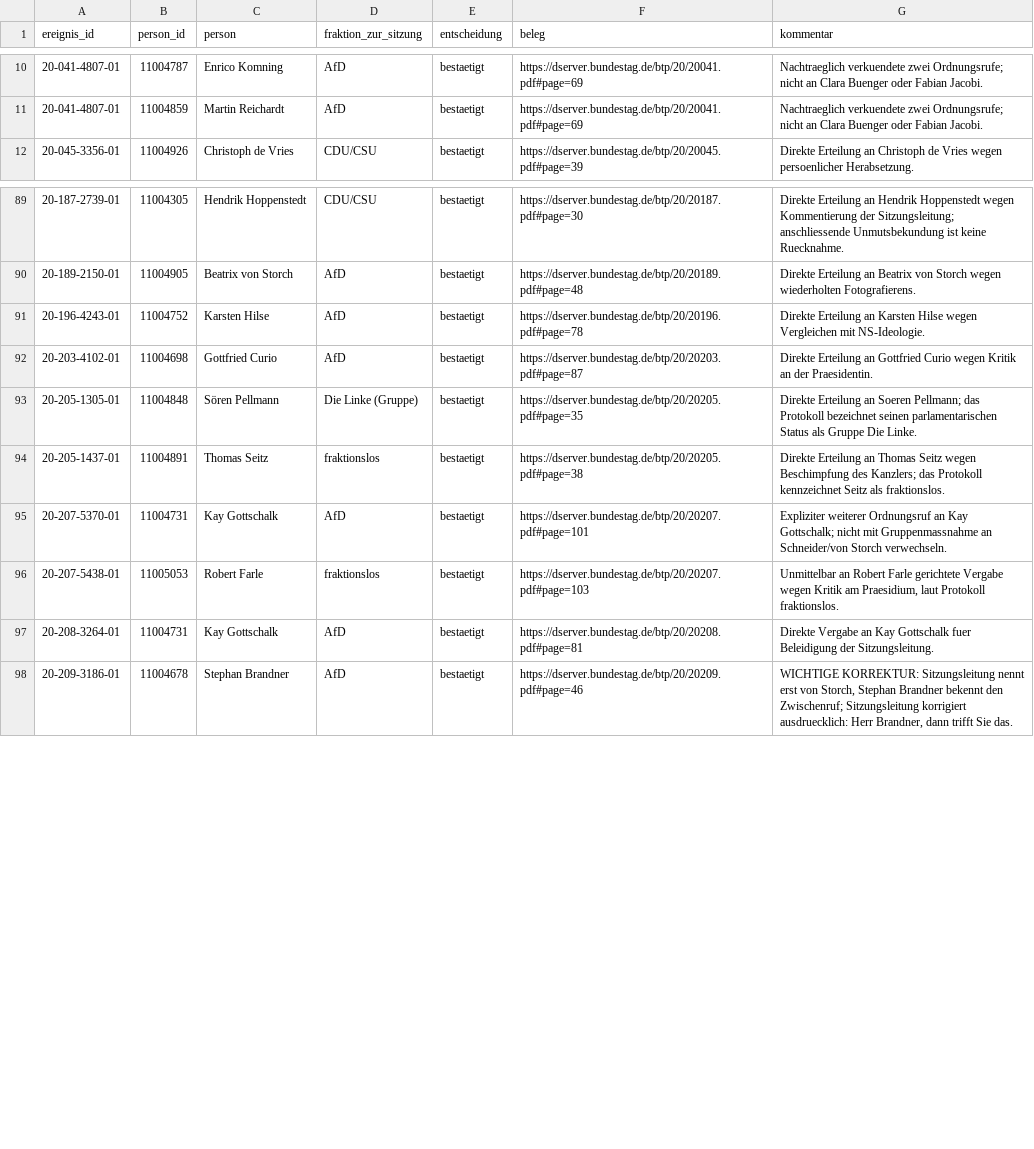
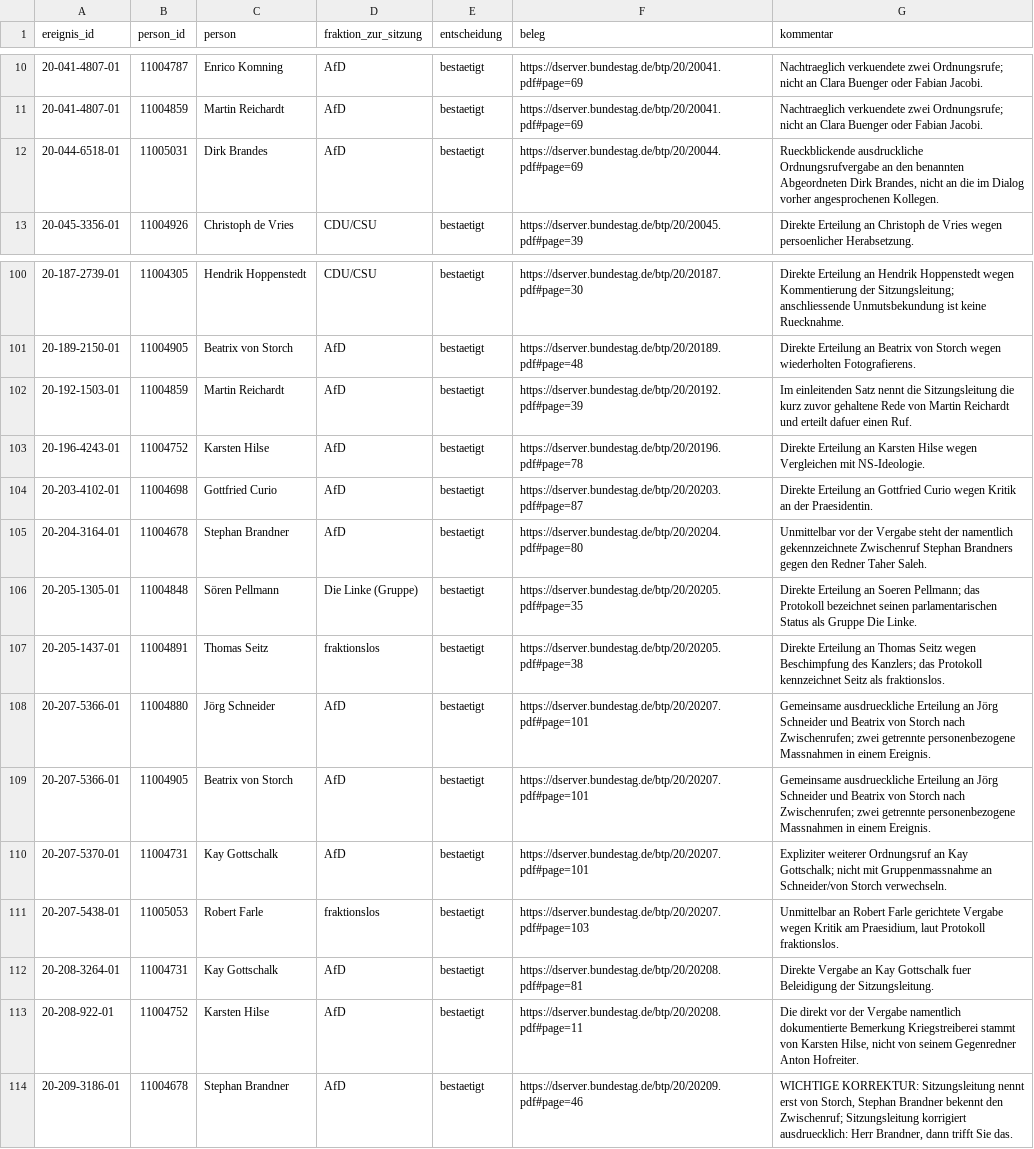
Before and after one commit to Erzkon/ordnungsrufe, a CSV file: pruefentscheidungen/personen.csv, drawn as a sheet; only a part is shown, gaps mark what is left out; the diff covers the shown part only; the diff names each change by its address in the sheet, - before the commit and + after, or states it on an @@ line.

```diff
--- a/pruefentscheidungen/personen.csv
+++ b/pruefentscheidungen/personen.csv
+row 12: 20-044-6518-01 | 11005031 | Dirk Brandes | AfD | bestaetigt | https://dserver.bundestag.de/btp/20/20044.pdf#page=69 | Rueckblickende ausdruckliche Ordnungsrufvergabe an den benannten Abgeordneten Dirk Brandes, nicht an die im Dialog vorher angesprochenen Kollegen.
+row 102: 20-192-1503-01 | 11004859 | Martin Reichardt | AfD | bestaetigt | https://dserver.bundestag.de/btp/20/20192.pdf#page=39 | Im einleitenden Satz nennt die Sitzungsleitung die kurz zuvor gehaltene Rede von Martin Reichardt und erteilt dafuer einen Ruf.
+row 105: 20-204-3164-01 | 11004678 | Stephan Brandner | AfD | bestaetigt | https://dserver.bundestag.de/btp/20/20204.pdf#page=80 | Unmittelbar vor der Vergabe steht der namentlich gekennzeichnete Zwischenruf Stephan Brandners gegen den Redner Taher Saleh.
+row 108: 20-207-5366-01 | 11004880 | Jörg Schneider | AfD | bestaetigt | https://dserver.bundestag.de/btp/20/20207.pdf#page=101 | Gemeinsame ausdrueckliche Erteilung an Jörg Schneider und Beatrix von Storch nach Zwischenrufen; zwei getrennte personenbezogene Massnahmen in einem Ereignis.
+row 109: 20-207-5366-01 | 11004905 | Beatrix von Storch | AfD | bestaetigt | https://dserver.bundestag.de/btp/20/20207.pdf#page=101 | Gemeinsame ausdrueckliche Erteilung an Jörg Schneider und Beatrix von Storch nach Zwischenrufen; zwei getrennte personenbezogene Massnahmen in einem Ereignis.
+row 113: 20-208-922-01 | 11004752 | Karsten Hilse | AfD | bestaetigt | https://dserver.bundestag.de/btp/20/20208.pdf#page=11 | Die direkt vor der Vergabe namentlich dokumentierte Bemerkung Kriegstreiberei stammt von Karsten Hilse, nicht von seinem Gegenredner Anton Hofreiter.
```
Also changed, not shown: 10 added rows and 3 edited cells elsewhere in this file, pruefentscheidungen/beziehungen.csv, pruefentscheidungen/ereignisse.csv.
